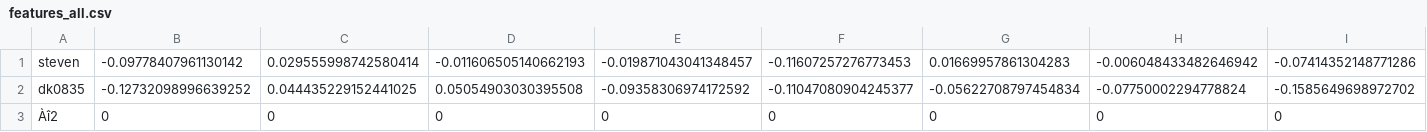
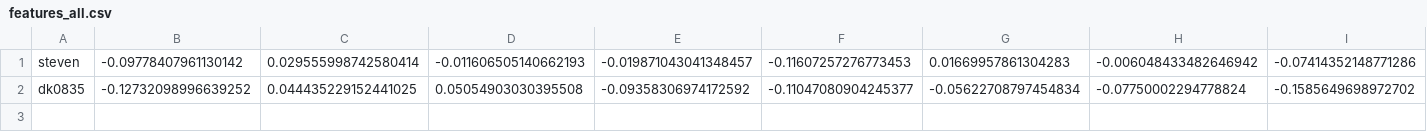
Before and after one commit to dk988860810/AI_course_project, a CSV file: face_recognition/data/features_all.csv, drawn as a sheet; only a part is shown; rows hold the shown columns only; the diff names each change by its address in the sheet, - before the commit and + after, or states it on an @@ line.

Commit message:
modified:   face_recognition/__pycache__/app.cpython-39.pyc 	modified:   face_recognition/data/features_all.csv 	modified:   face_recognition/templates/face_reco_from_camera_ot.html

```diff
--- a/face_recognition/data/features_all.csv
+++ b/face_recognition/data/features_all.csv
-row 3: Àî2 | 0 | 0 | 0 | 0 | 0 | 0 | 0 | 0
```
Also changed, not shown: 1 other file.
